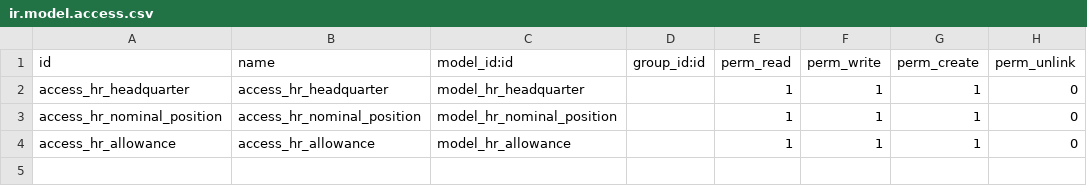
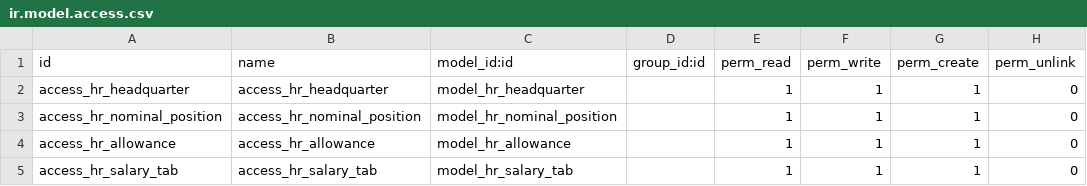
Before and after one commit to DanielaGomezR93/BaseDatosYacambu, a CSV file: custom/yacambu_nomina/security/ir.model.access.csv, drawn as a sheet; the diff names each change by its address in the sheet, - before the commit and + after, or states it on an @@ line.

```diff
--- a/custom/yacambu_nomina/security/ir.model.access.csv
+++ b/custom/yacambu_nomina/security/ir.model.access.csv
+row 5: access_hr_salary_tab | access_hr_salary_tab | model_hr_salary_tab |  | 1 | 1 | 1 | 0
```
Also changed, not shown: 7 other files.
